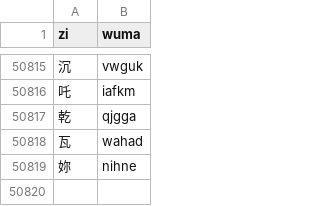
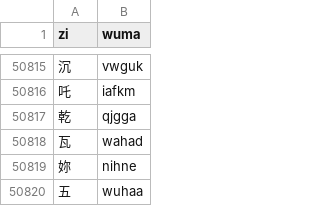
Before and after one commit to LemonHX/lemon5, a CSV file: wuma.csv, drawn as a sheet; only a part is shown, gaps mark what is left out.

```diff
--- a/wuma.csv
+++ b/wuma.csv
@@ -50819 +50819,2 @@ zi,wuma
 妳,nihne
+五,wuhaa
```
Also changed, not shown: 1 other file.
